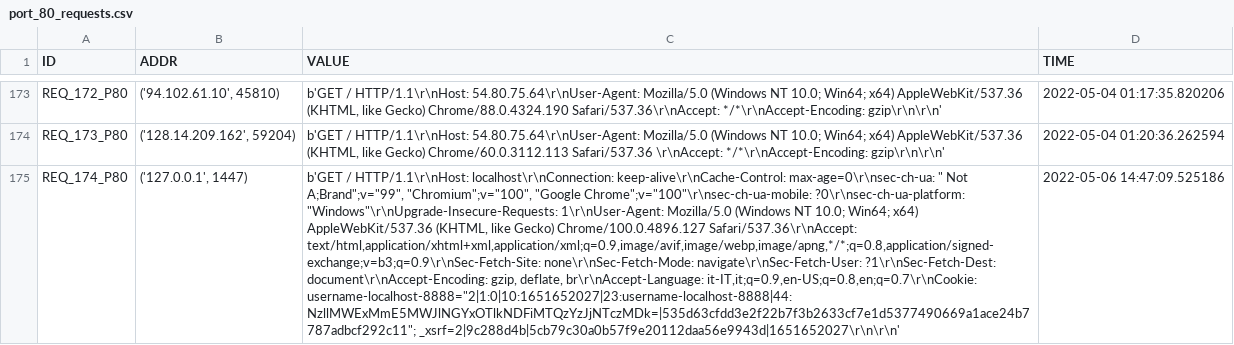
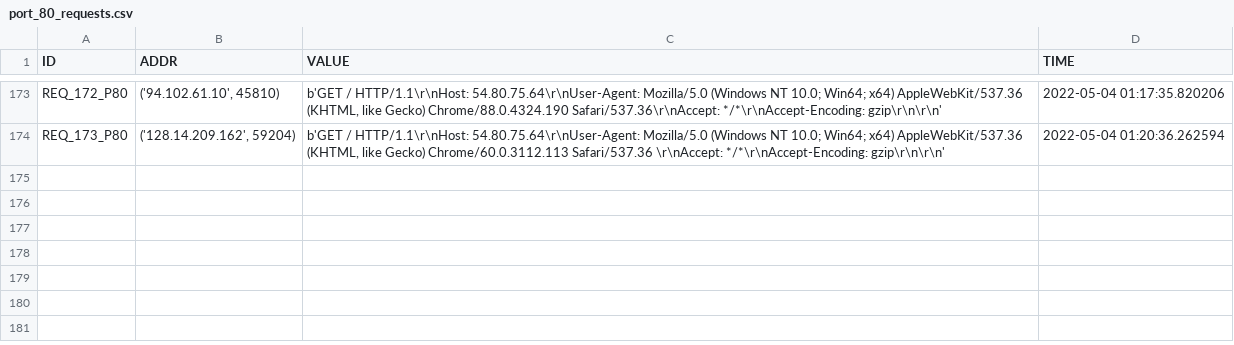
Before and after one commit to 9carlo6/CandyPot, a CSV file: requests/port_80_requests.csv, drawn as a sheet; only a part is shown, gaps mark what is left out; the diff names each change by its address in the sheet, - before the commit and + after, or states it on an @@ line.

Commit message:
Modifiche 8 Maggio

```diff
--- a/requests/port_80_requests.csv
+++ b/requests/port_80_requests.csv
-row 175: REQ_174_P80 | ('127.0.0.1', 1447) | b'GET / HTTP/1.1\r\nHost: localhost\r\nConnection: keep-alive\r\nCache-Control: max-age=0\r\nsec-ch-ua: " Not A;Brand";v="99", "Chromium";v="100", "Google Chrome";v="100"\r\nsec-ch-ua-mobile: ?0\r\nsec-ch-ua-platform: "Windows"\r\nUpgrade-Insecure-Requests: 1\r\nUser-Agent: Mozilla/5.0 (Windows NT 10.0; Win64; x64) AppleWebKit/537.36 (KHTML, like Gecko) Chrome/100.0.4896.127 Safari/537.36\r\nAccept: text/html,application/xhtml+xml,application/xml;q=0.9,image/avif,image/webp,image/apng,*/*;q=0.8,application/signed-exchange;v=b3;q=0.9\r\nSec-Fetch-Site: none\r\nSec-Fetch-Mode: navigate\r\nSec-Fetch-User: ?1\r\nSec-Fetch-Dest: document\r\nAccept-Encoding: gzip, deflate, br\r\nAccept-Language: it-IT,it;q=0.9,en-US;q=0.8,en;q=0.7\r\nCookie: username-localhost-8888="2|1:0|10:1651652027|23:username-localhost-8888|44:NzllMWExMmE5MWJlNGYxOTlkNDFiMTQzYzJjNTczMDk=|535d63cfdd3e2f22b7f3b2633cf7e1d5377490669a1ace24b7787adbcf292c11"; _xsrf=2|9c288d4b|5cb79c30a0b57f9e20112daa56e9943d|1651652027\r\n\r\n' | 2022-05-06 14:47:09.525186
```
